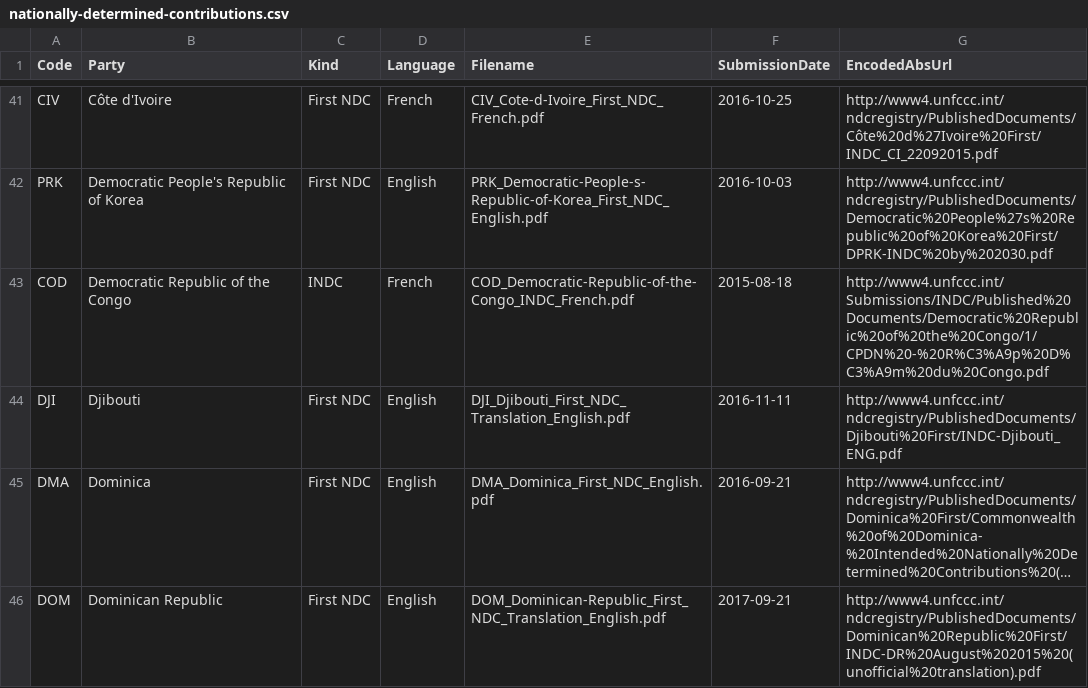
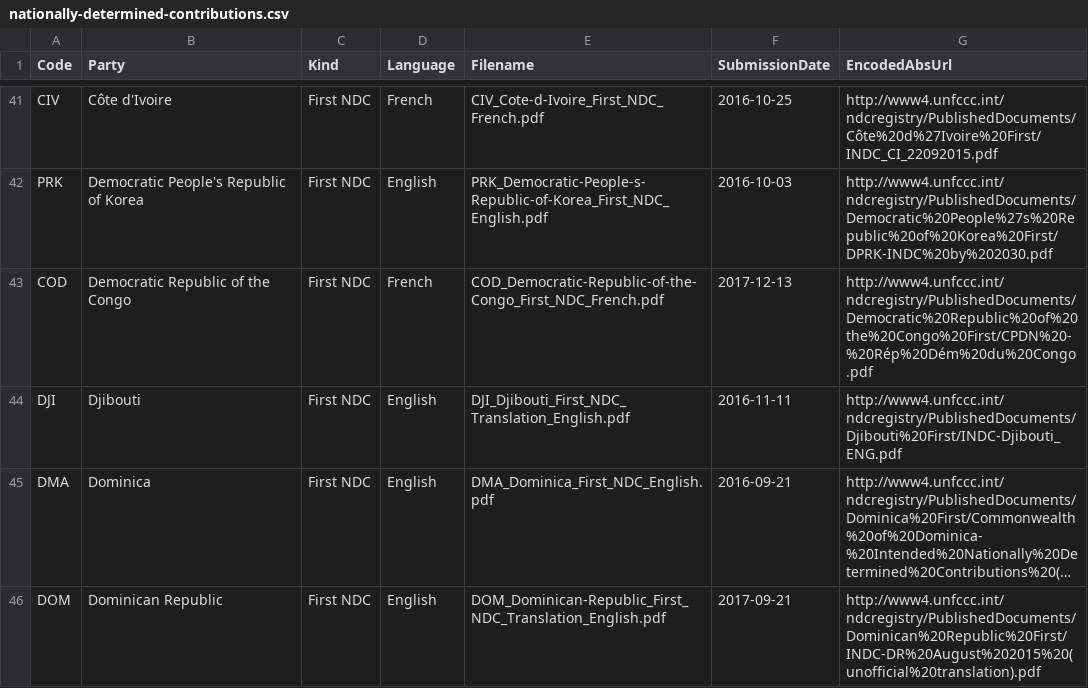
Before and after one commit to openclimatedata/national-climate-plans, a CSV file: data/nationally-determined-contributions.csv, drawn as a sheet; only a part is shown, gaps mark what is left out; long unchanged cells end in ….

Commit message:
Update with DR Congo

```diff
--- a/data/nationally-determined-contributions.csv
+++ b/data/nationally-determined-contributions.csv
@@ -42,3 +42,3 @@ CIV,Côte d'Ivoire,First NDC,French,CIV_Cote-d-Ivoire_First_NDC_French.pdf,2016-
 PRK,Democratic People's Republic of Korea,First NDC,English,PRK_Democratic-People-s-Republic-of-Korea_First_NDC_English.pdf,2016-10-03,http://www4.unfccc.int/ndcregistry/PublishedDocuments/Democratic%20People%27s%20Republic%20of%20Korea%20First/DPRK-INDC%20by%202030.pdf
-COD,Democratic Republic of the Congo,INDC,French,COD_Democratic-Republic-of-the-Congo_INDC_French.pdf,2015-08-18,http://www4.unfccc.int/Submissions/INDC/Published%20Documents/Democratic%20Republic%20of%20the%20Congo/1/CPDN%20-%20R%C3%A9p%20D%C3%A9m%20du%20Congo.pdf
+COD,Democratic Republic of the Congo,First NDC,French,COD_Democratic-Republic-of-the-Congo_First_NDC_French.pdf,2017-12-13,http://www4.unfccc.int/ndcregistry/PublishedDocuments/Democratic%20Republic%20of%20the%20Congo%20First/CPDN%20-%20Rép%20Dém%20du%20Congo.pdf
 DJI,Djibouti,First NDC,English,DJI_Djibouti_First_NDC_Translation_English.pdf,2016-11-11,http://www4.unfccc.int/ndcregistry/PublishedDocuments/Djibouti%20First/INDC-Djibouti_ENG.pdf
```
Also changed, not shown: 2 other files.
